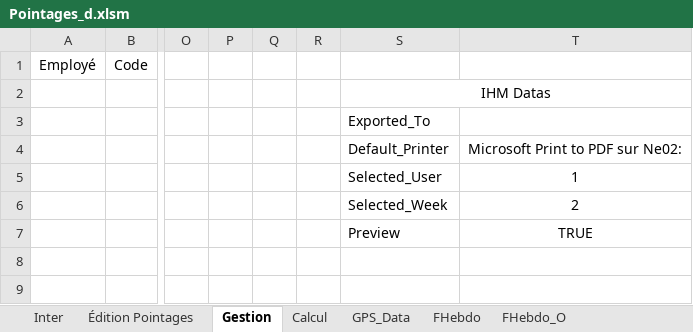
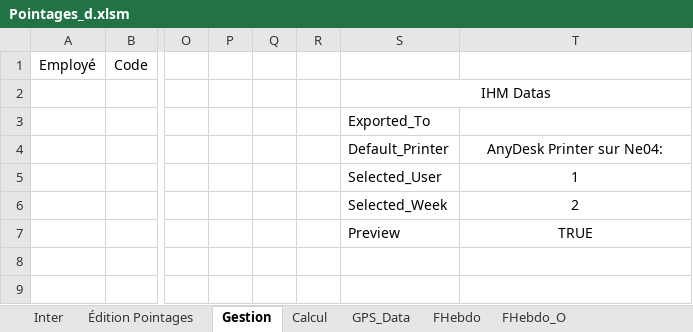
Before and after one commit to avigeilpro/PointagesXL, an Excel workbook: Amb/Pointages_d.xlsm, sheet Gestion, drawn as a sheet; only a part is shown, gaps mark what is left out; values as stored, in another font and other column widths than the file's, no borders; charts and pictures and table styles not drawn; the diff names each change by its address in the sheet, - before the commit and + after, or states it on an @@ line.

```diff
--- a/Amb/Pointages_d.xlsm (sheet Gestion)
+++ b/Amb/Pointages_d.xlsm (sheet Gestion)
-T4: Microsoft Print to PDF sur Ne02:
+T4: AnyDesk Printer sur Ne04:
```
Also changed, not shown: sheet Inter, sheet FHebdo, sheet FHebdo_O, hidden cells, charts or pictures.
